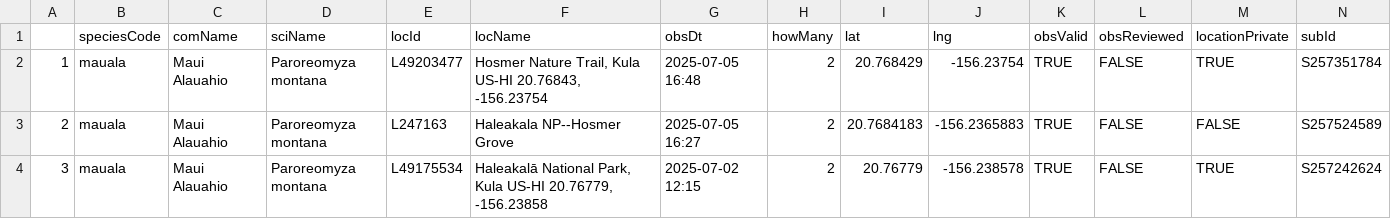
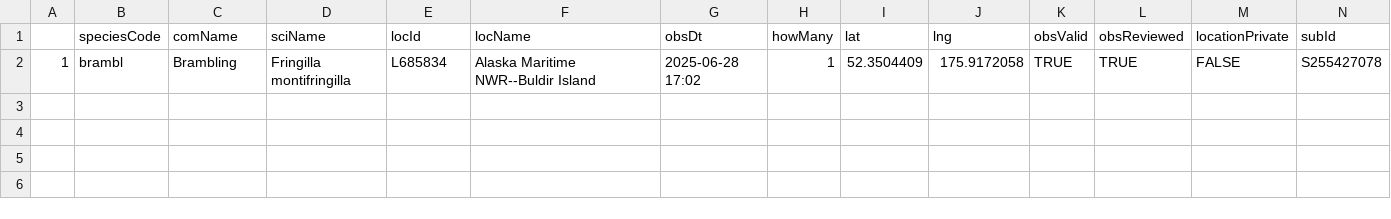
Before and after one commit to jsm425/BirdNerd, a CSV file: BirdSightingLists/level5Sightings.csv, drawn as a sheet; removed rows and columns are numbered as before the commit, all else as after; the diff names each change by its address in the sheet, - before the commit and + after, or states it on an @@ line.

```diff
--- a/BirdSightingLists/level5Sightings.csv
+++ b/BirdSightingLists/level5Sightings.csv
-row 2: 1 | mauala | Maui Alauahio | Paroreomyza montana | L49203477 | Hosmer Nature Trail, Kula US-HI 20.76843, -156.23754 | 2025-07-05 16:48 | 2 | 20.768429 | -156.23754 | TRUE | FALSE | TRUE | S257351784
-row 3: 2 | mauala | Maui Alauahio | Paroreomyza montana | L247163 | Haleakala NP--Hosmer Grove | 2025-07-05 16:27 | 2 | 20.7684183 | -156.2365883 | TRUE | FALSE | FALSE | S257524589
-row 4: 3 | mauala | Maui Alauahio | Paroreomyza montana | L49175534 | Haleakalā National Park, Kula US-HI 20.76779, -156.23858 | 2025-07-02 12:15 | 2 | 20.76779 | -156.238578 | TRUE | FALSE | TRUE | S257242624
+row 2: 1 | brambl | Brambling | Fringilla montifringilla | L685834 | Alaska Maritime NWR--Buldir Island | 2025-06-28 17:02 | 1 | 52.3504409 | 175.9172058 | TRUE | TRUE | FALSE | S255427078
```
Also changed, not shown: BirdSightingLists/level3Sightings.csv, BirdSightingLists/level4Sightings.csv, 2 other files.
